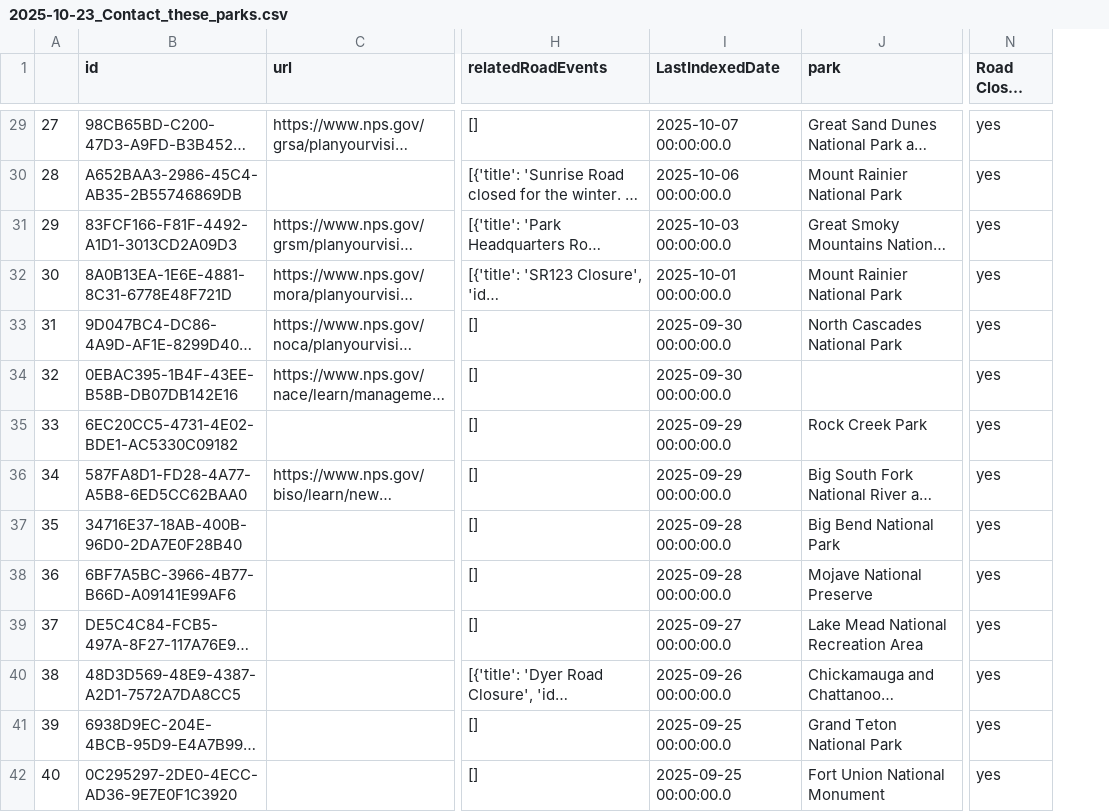
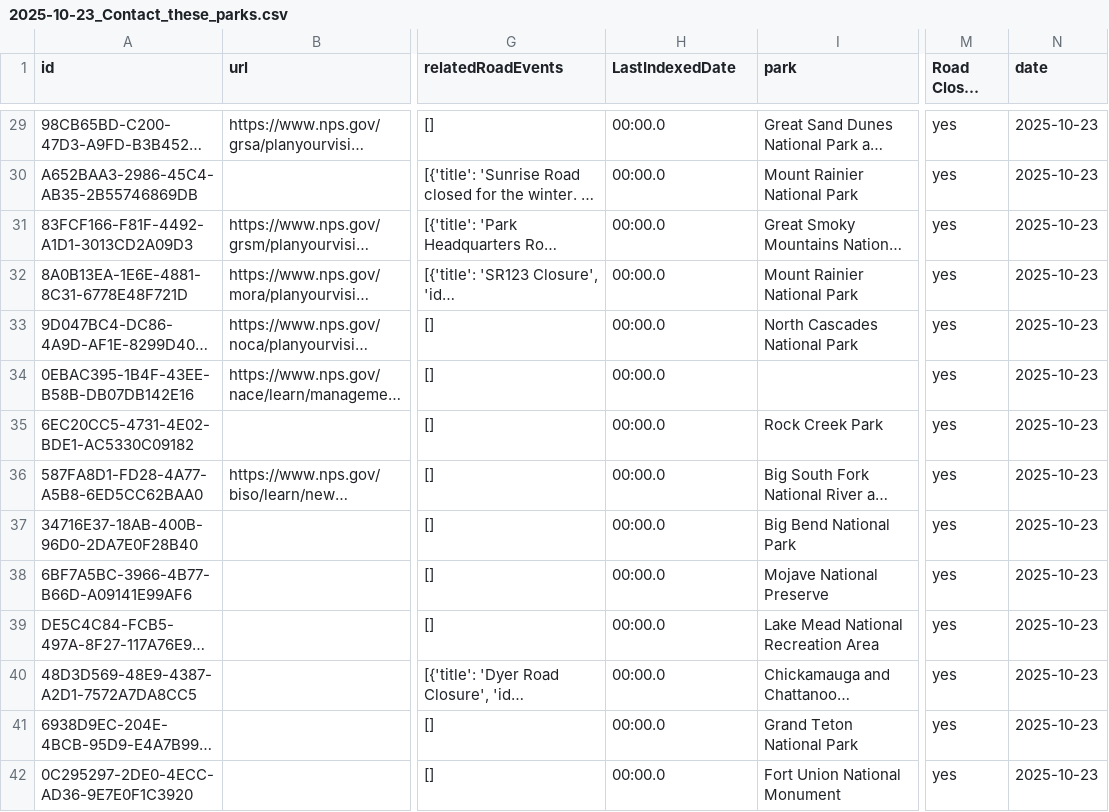
Before and after one commit to VolpeUSDOT/NPS-Emerging-Mobility, a CSV file: WZDx/Contact_Parks/2025-10-23_Contact_these_parks.csv, drawn as a sheet; only a part is shown, gaps mark what is left out; long unchanged cells end in …; removed rows and columns are numbered as before the commit, all else as after; the diff covers the shown part only; the diff names each change by its address in the sheet, - before the commit and + after, or states it on an @@ line.

```diff
--- a/WZDx/Contact_Parks/2025-10-23_Contact_these_parks.csv
+++ b/WZDx/Contact_Parks/2025-10-23_Contact_these_parks.csv
-column A, rows 29-42: 27 | 28 | 29 | 30 | 31 | 32 | 33 | 34 | 35 | 36 | 37 | 38 | 39 | 40
+column N (date), rows 29-42: all 2025-10-23
-H29 (LastIndexedDate): 2025-10-07 00:00:00.0
+H29 (LastIndexedDate): 00:00.0
-H30 (LastIndexedDate): 2025-10-06 00:00:00.0
+H30 (LastIndexedDate): 00:00.0
-H31 (LastIndexedDate): 2025-10-03 00:00:00.0
+H31 (LastIndexedDate): 00:00.0
-H32 (LastIndexedDate): 2025-10-01 00:00:00.0
+H32 (LastIndexedDate): 00:00.0
-H33:H34 (LastIndexedDate): 2025-09-30 00:00:00.0
+H33:H34 (LastIndexedDate): 00:00.0
-H35:H36 (LastIndexedDate): 2025-09-29 00:00:00.0
+H35:H36 (LastIndexedDate): 00:00.0
-H37:H38 (LastIndexedDate): 2025-09-28 00:00:00.0
+H37:H38 (LastIndexedDate): 00:00.0
-H39 (LastIndexedDate): 2025-09-27 00:00:00.0
+H39 (LastIndexedDate): 00:00.0
-H40 (LastIndexedDate): 2025-09-26 00:00:00.0
+H40 (LastIndexedDate): 00:00.0
-H41:H42 (LastIndexedDate): 2025-09-25 00:00:00.0
+H41:H42 (LastIndexedDate): 00:00.0
```
Also changed, not shown: 101 edited cells elsewhere in this file, WZDx/Alerts_Closure_Tracker.csv, WZDx/Contact_Parks/2025-11-05_Contact_these_parks.csv, 7 other files.
